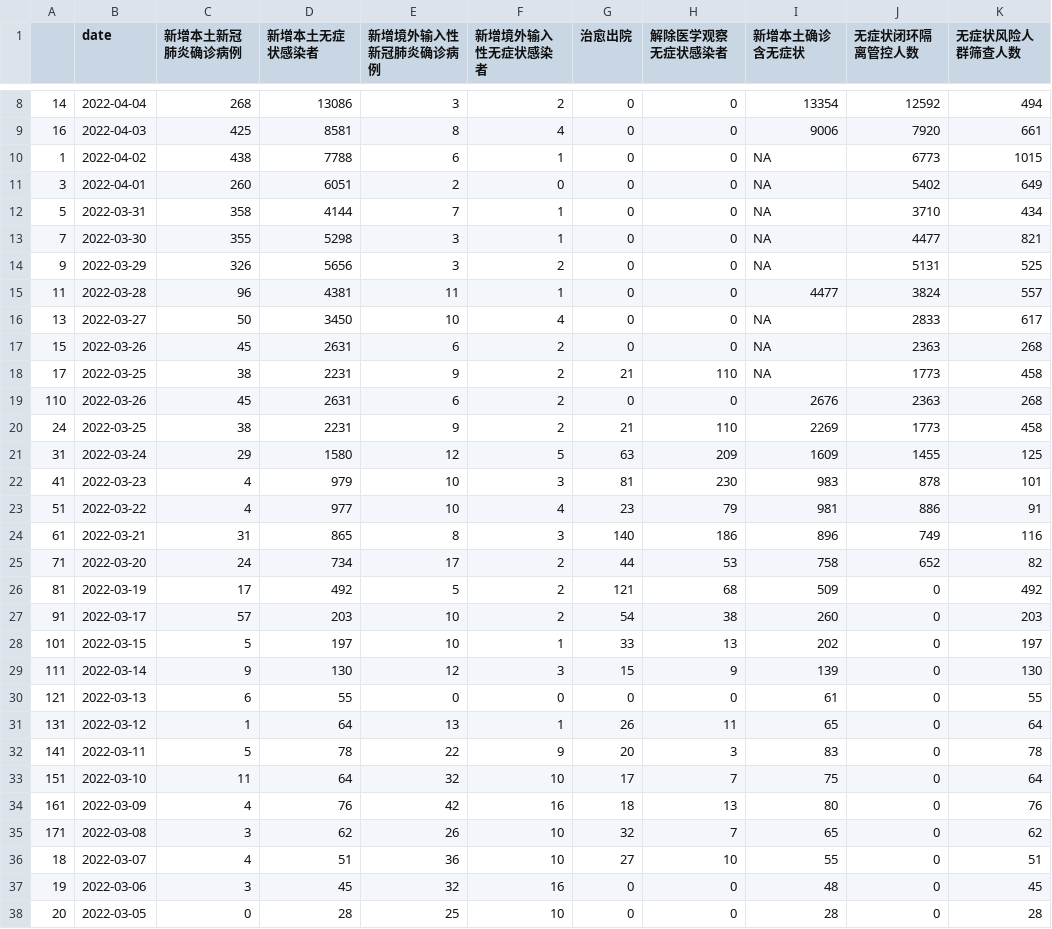
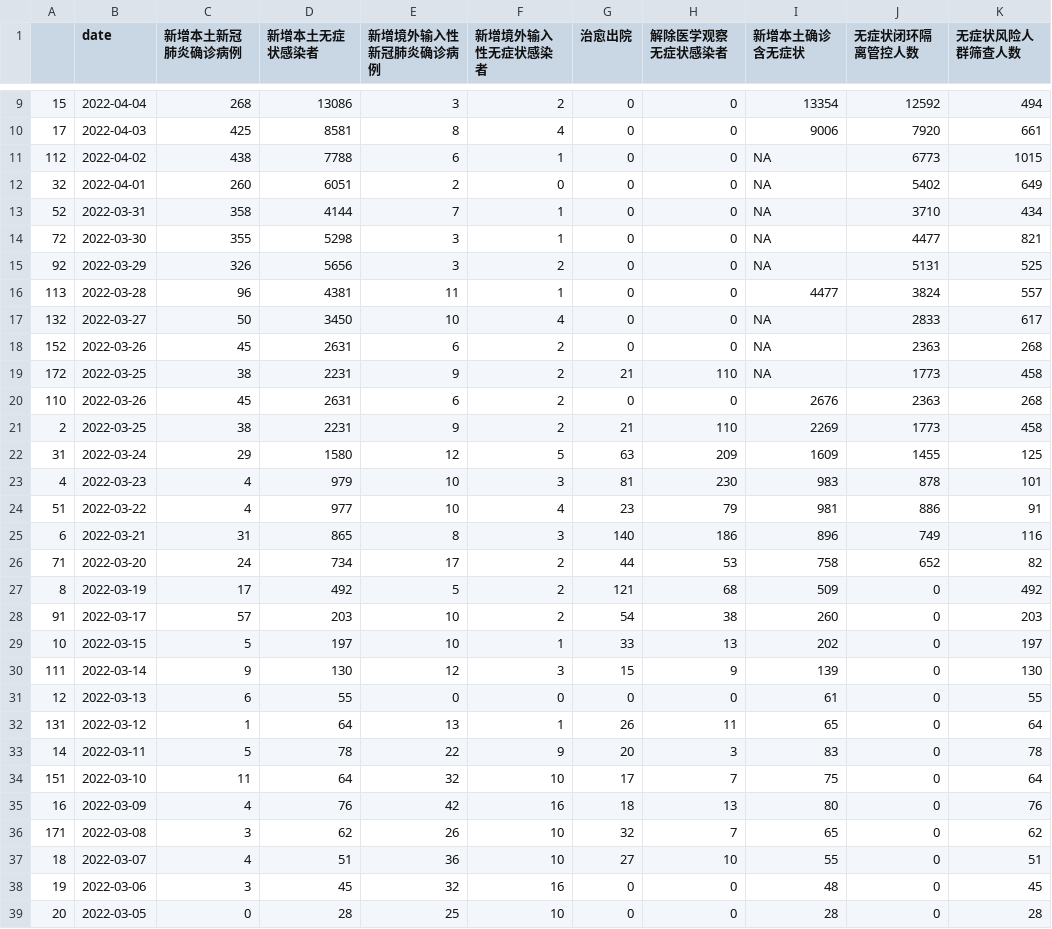
Before and after one commit to shaunabanana/shanghai-covid19-vis, a CSV file: 全体数据一览.csv, drawn as a sheet; only a part is shown, gaps mark what is left out; addresses are those after the commit; the diff covers the shown part only; the diff names each change by its address in the sheet, - before the commit and + after, or states it on an @@ line.

Commit message:
Update data. Numbers are starting to go down!

```diff
--- a/全体数据一览.csv
+++ b/全体数据一览.csv
-A9: 14
+A9: 15
-A10: 16
+A10: 17
-A11: 1
+A11: 112
-A12: 3
+A12: 32
-A13: 5
+A13: 52
-A14: 7
+A14: 72
-A15: 9
+A15: 92
-A16: 11
+A16: 113
-A17: 13
+A17: 132
-A18: 15
+A18: 152
-A19: 17
+A19: 172
-A21: 24
+A21: 2
-A23: 41
+A23: 4
-A25: 61
+A25: 6
-A27: 81
+A27: 8
-A29: 101
+A29: 10
-A31: 121
+A31: 12
-A33: 141
+A33: 14
-A35: 161
+A35: 16
```
Also changed, not shown: 1 added row and 6 edited cells elsewhere in this file, 2 other files.
